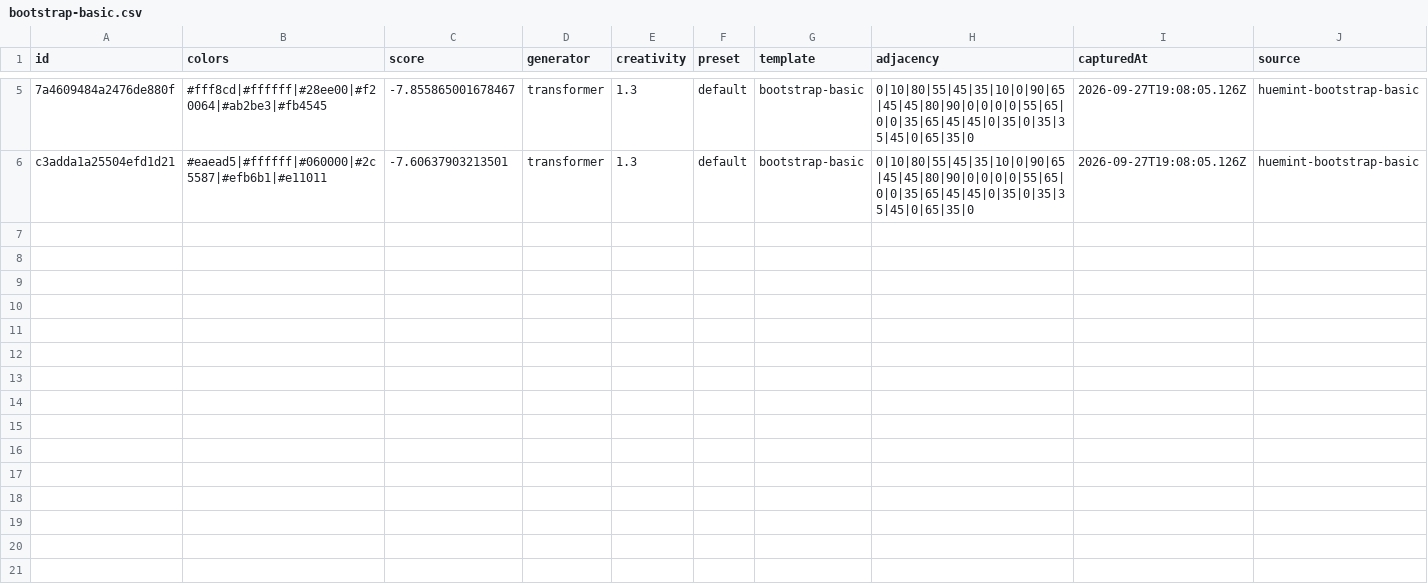
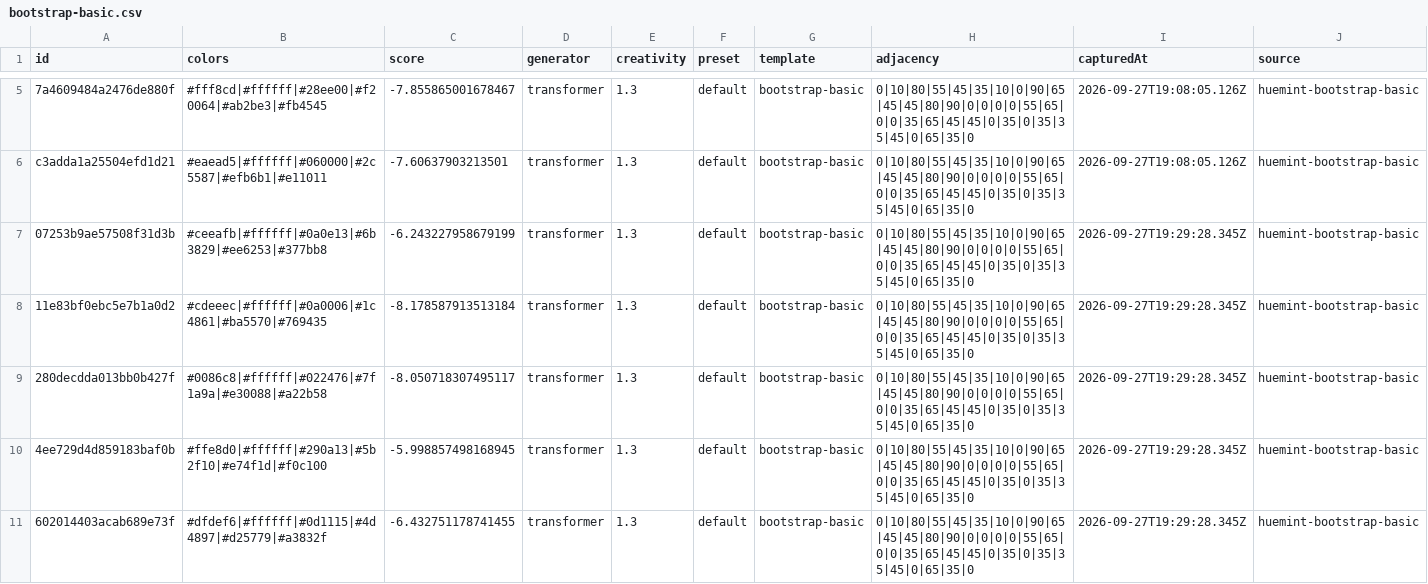
Before and after one commit to yoramfmd/palette-playground, a CSV file: research/data/huemint/bootstrap-basic.csv, drawn as a sheet; only a part is shown, gaps mark what is left out; the diff covers the shown part only; the diff names each change by its address in the sheet, - before the commit and + after, or states it on an @@ line.

```diff
--- a/research/data/huemint/bootstrap-basic.csv
+++ b/research/data/huemint/bootstrap-basic.csv
+row 7: 07253b9ae57508f31d3b | #ceeafb|#ffffff|#0a0e13|#6b3829|#ee6253|#377bb8 | -6.243227958679199 | transformer | 1.3 | default | bootstrap-basic | 0|10|80|55|45|35|10|0|90|65|45|45|80|90|0|0|0|0|55|65|0|0|35|65|45|45|0|35|0|35|35|45|0|65|35|0 | 2026-09-27T19:29:28.345Z | huemint-bootstrap-basic
+row 8: 11e83bf0ebc5e7b1a0d2 | #cdeeec|#ffffff|#0a0006|#1c4861|#ba5570|#769435 | -8.178587913513184 | transformer | 1.3 | default | bootstrap-basic | 0|10|80|55|45|35|10|0|90|65|45|45|80|90|0|0|0|0|55|65|0|0|35|65|45|45|0|35|0|35|35|45|0|65|35|0 | 2026-09-27T19:29:28.345Z | huemint-bootstrap-basic
+row 9: 280decdda013bb0b427f | #0086c8|#ffffff|#022476|#7f1a9a|#e30088|#a22b58 | -8.050718307495117 | transformer | 1.3 | default | bootstrap-basic | 0|10|80|55|45|35|10|0|90|65|45|45|80|90|0|0|0|0|55|65|0|0|35|65|45|45|0|35|0|35|35|45|0|65|35|0 | 2026-09-27T19:29:28.345Z | huemint-bootstrap-basic
+row 10: 4ee729d4d859183baf0b | #ffe8d0|#ffffff|#290a13|#5b2f10|#e74f1d|#f0c100 | -5.998857498168945 | transformer | 1.3 | default | bootstrap-basic | 0|10|80|55|45|35|10|0|90|65|45|45|80|90|0|0|0|0|55|65|0|0|35|65|45|45|0|35|0|35|35|45|0|65|35|0 | 2026-09-27T19:29:28.345Z | huemint-bootstrap-basic
+row 11: 602014403acab689e73f | #dfdef6|#ffffff|#0d1115|#4d4897|#d25779|#a3832f | -6.432751178741455 | transformer | 1.3 | default | bootstrap-basic | 0|10|80|55|45|35|10|0|90|65|45|45|80|90|0|0|0|0|55|65|0|0|35|65|45|45|0|35|0|35|35|45|0|65|35|0 | 2026-09-27T19:29:28.345Z | huemint-bootstrap-basic
```
Also changed, not shown: 15 added rows elsewhere in this file, research/data/huemint/back-gradient-4.csv, research/data/huemint/back-gradient-5.csv, 52 other files.
